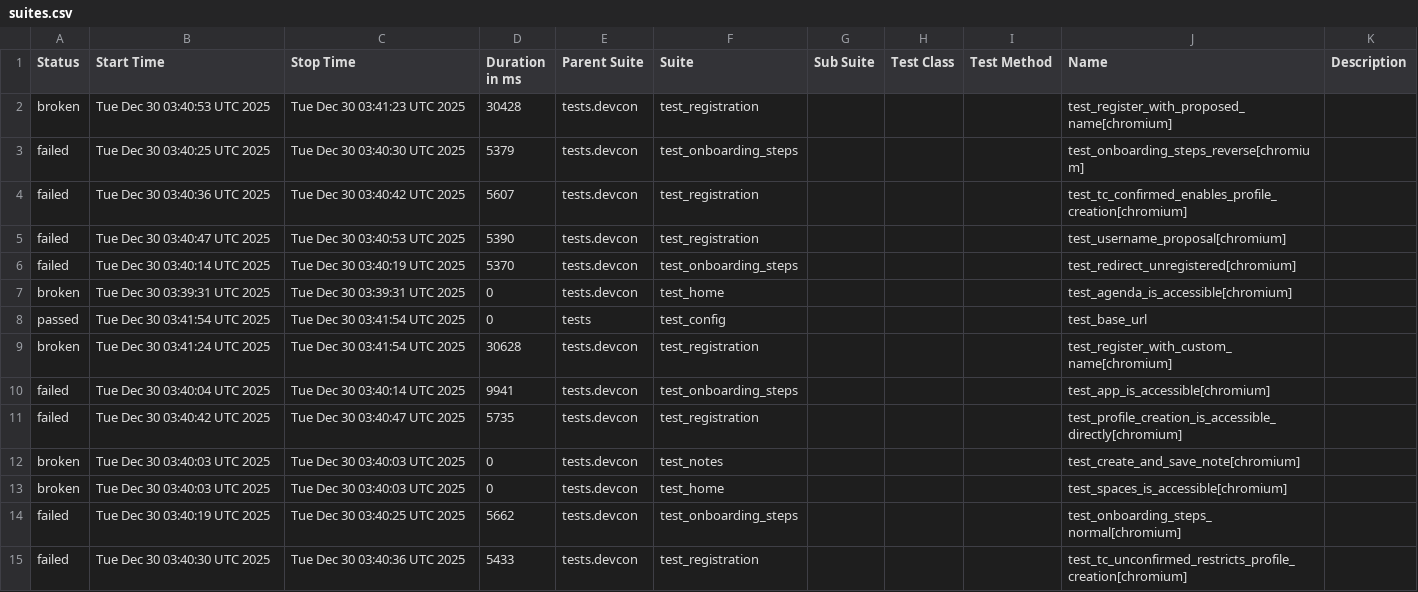
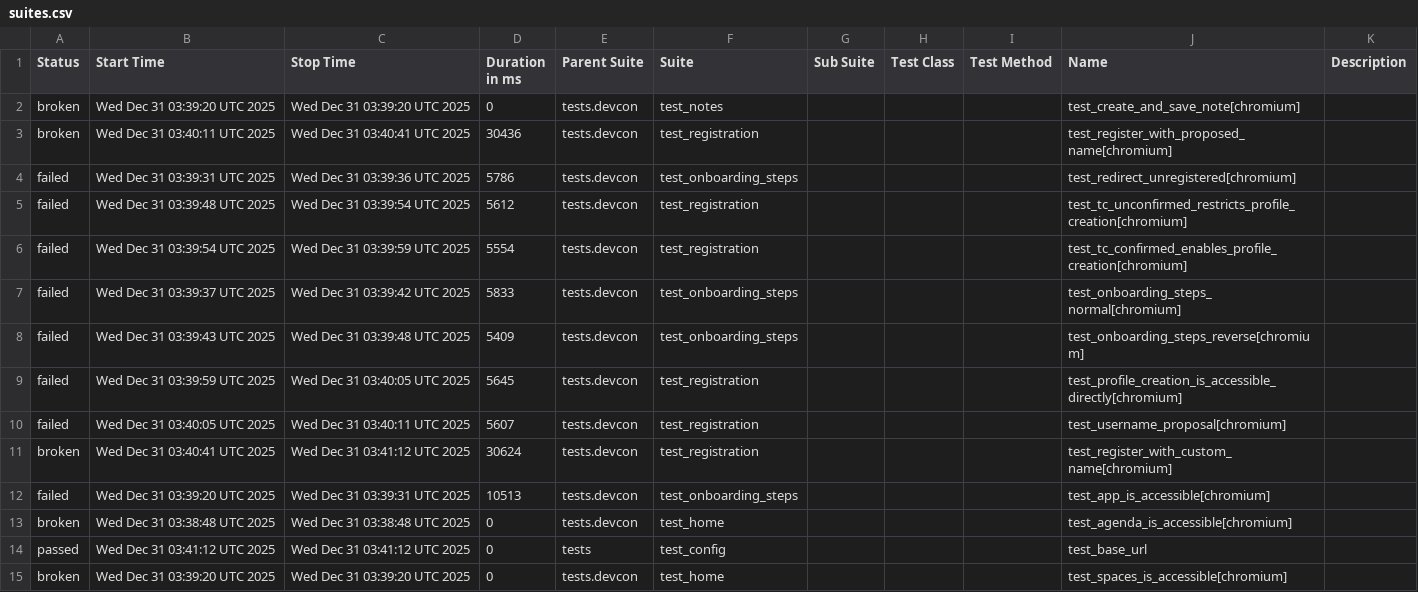
Before and after one commit to andrea-055/devcon_smoke_test, a CSV file: ETH.limo/data/suites.csv, drawn as a sheet.

```diff
--- a/ETH.limo/data/suites.csv
+++ b/ETH.limo/data/suites.csv
@@ -1,15 +1,15 @@
 "Status","Start Time","Stop Time","Duration in ms","Parent Suite","Suite","Sub Suite","Test Class","Test Method","Name","Description"
-"broken","Tue Dec 30 03:40:53 UTC 2025","Tue Dec 30 03:41:23 UTC 2025","30428","tests.devcon","test_registration","","","","test_register_with_proposed_name[chromium]",""
-"failed","Tue Dec 30 03:40:25 UTC 2025","Tue Dec 30 03:40:30 UTC 2025","5379","tests.devcon","test_onboarding_steps","","","","test_onboarding_steps_reverse[chromium]",""
-"failed","Tue Dec 30 03:40:36 UTC 2025","Tue Dec 30 03:40:42 UTC 2025","5607","tests.devcon","test_registration","","","","test_tc_confirmed_enables_profile_creation[chromium]",""
-"failed","Tue Dec 30 03:40:47 UTC 2025","Tue Dec 30 03:40:53 UTC 2025","5390","tests.devcon","test_registration","","","","test_username_proposal[chromium]",""
-"failed","Tue Dec 30 03:40:14 UTC 2025","Tue Dec 30 03:40:19 UTC 2025","5370","tests.devcon","test_onboarding_steps","","","","test_redirect_unregistered[chromium]",""
-"broken","Tue Dec 30 03:39:31 UTC 2025","Tue Dec 30 03:39:31 UTC 2025","0","tests.devcon","test_home","","","","test_agenda_is_accessible[chromium]",""
-"passed","Tue Dec 30 03:41:54 UTC 2025","Tue Dec 30 03:41:54 UTC 2025","0","tests","test_config","","","","test_base_url",""
-"broken","Tue Dec 30 03:41:24 UTC 2025","Tue Dec 30 03:41:54 UTC 2025","30628","tests.devcon","test_registration","","","","test_register_with_custom_name[chromium]",""
-"failed","Tue Dec 30 03:40:04 UTC 2025","Tue Dec 30 03:40:14 UTC 2025","9941","tests.devcon","test_onboarding_steps","","","","test_app_is_accessible[chromium]",""
-"failed","Tue Dec 30 03:40:42 UTC 2025","Tue Dec 30 03:40:47 UTC 2025","5735","tests.devcon","test_registration","","","","test_profile_creation_is_accessible_directly[chromium]",""
-"broken","Tue Dec 30 03:40:03 UTC 2025","Tue Dec 30 03:40:03 UTC 2025","0","tests.devcon","test_notes","","","","test_create_and_save_note[chromium]",""
-"broken","Tue Dec 30 03:40:03 UTC 2025","Tue Dec 30 03:40:03 UTC 2025","0","tests.devcon","test_home","","","","test_spaces_is_accessible[chromium]",""
-"failed","Tue Dec 30 03:40:19 UTC 2025","Tue Dec 30 03:40:25 UTC 2025","5662","tests.devcon","test_onboarding_steps","","","","test_onboarding_steps_normal[chromium]",""
-"failed","Tue Dec 30 03:40:30 UTC 2025","Tue Dec 30 03:40:36 UTC 2025","5433","tests.devcon","test_registration","","","","test_tc_unconfirmed_restricts_profile_creation[chromium]",""
+"broken","Wed Dec 31 03:39:20 UTC 2025","Wed Dec 31 03:39:20 UTC 2025","0","tests.devcon","test_notes","","","","test_create_and_save_note[chromium]",""
+"broken","Wed Dec 31 03:40:11 UTC 2025","Wed Dec 31 03:40:41 UTC 2025","30436","tests.devcon","test_registration","","","","test_register_with_proposed_name[chromium]",""
+"failed","Wed Dec 31 03:39:31 UTC 2025","Wed Dec 31 03:39:36 UTC 2025","5786","tests.devcon","test_onboarding_steps","","","","test_redirect_unregistered[chromium]",""
+"failed","Wed Dec 31 03:39:48 UTC 2025","Wed Dec 31 03:39:54 UTC 2025","5612","tests.devcon","test_registration","","","","test_tc_unconfirmed_restricts_profile_creation[chromium]",""
+"failed","Wed Dec 31 03:39:54 UTC 2025","Wed Dec 31 03:39:59 UTC 2025","5554","tests.devcon","test_registration","","","","test_tc_confirmed_enables_profile_creation[chromium]",""
+"failed","Wed Dec 31 03:39:37 UTC 2025","Wed Dec 31 03:39:42 UTC 2025","5833","tests.devcon","test_onboarding_steps","","","","test_onboarding_steps_normal[chromium]",""
+"failed","Wed Dec 31 03:39:43 UTC 2025","Wed Dec 31 03:39:48 UTC 2025","5409","tests.devcon","test_onboarding_steps","","","","test_onboarding_steps_reverse[chromium]",""
+"failed","Wed Dec 31 03:39:59 UTC 2025","Wed Dec 31 03:40:05 UTC 2025","5645","tests.devcon","test_registration","","","","test_profile_creation_is_accessible_directly[chromium]",""
+"failed","Wed Dec 31 03:40:05 UTC 2025","Wed Dec 31 03:40:11 UTC 2025","5607","tests.devcon","test_registration","","","","test_username_proposal[chromium]",""
+"broken","Wed Dec 31 03:40:41 UTC 2025","Wed Dec 31 03:41:12 UTC 2025","30624","tests.devcon","test_registration","","","","test_register_with_custom_name[chromium]",""
+"failed","Wed Dec 31 03:39:20 UTC 2025","Wed Dec 31 03:39:31 UTC 2025","10513","tests.devcon","test_onboarding_steps","","","","test_app_is_accessible[chromium]",""
+"broken","Wed Dec 31 03:38:48 UTC 2025","Wed Dec 31 03:38:48 UTC 2025","0","tests.devcon","test_home","","","","test_agenda_is_accessible[chromium]",""
+"passed","Wed Dec 31 03:41:12 UTC 2025","Wed Dec 31 03:41:12 UTC 2025","0","tests","test_config","","","","test_base_url",""
+"broken","Wed Dec 31 03:39:20 UTC 2025","Wed Dec 31 03:39:20 UTC 2025","0","tests.devcon","test_home","","","","test_spaces_is_accessible[chromium]",""
```
Also changed, not shown: 54 other files.
